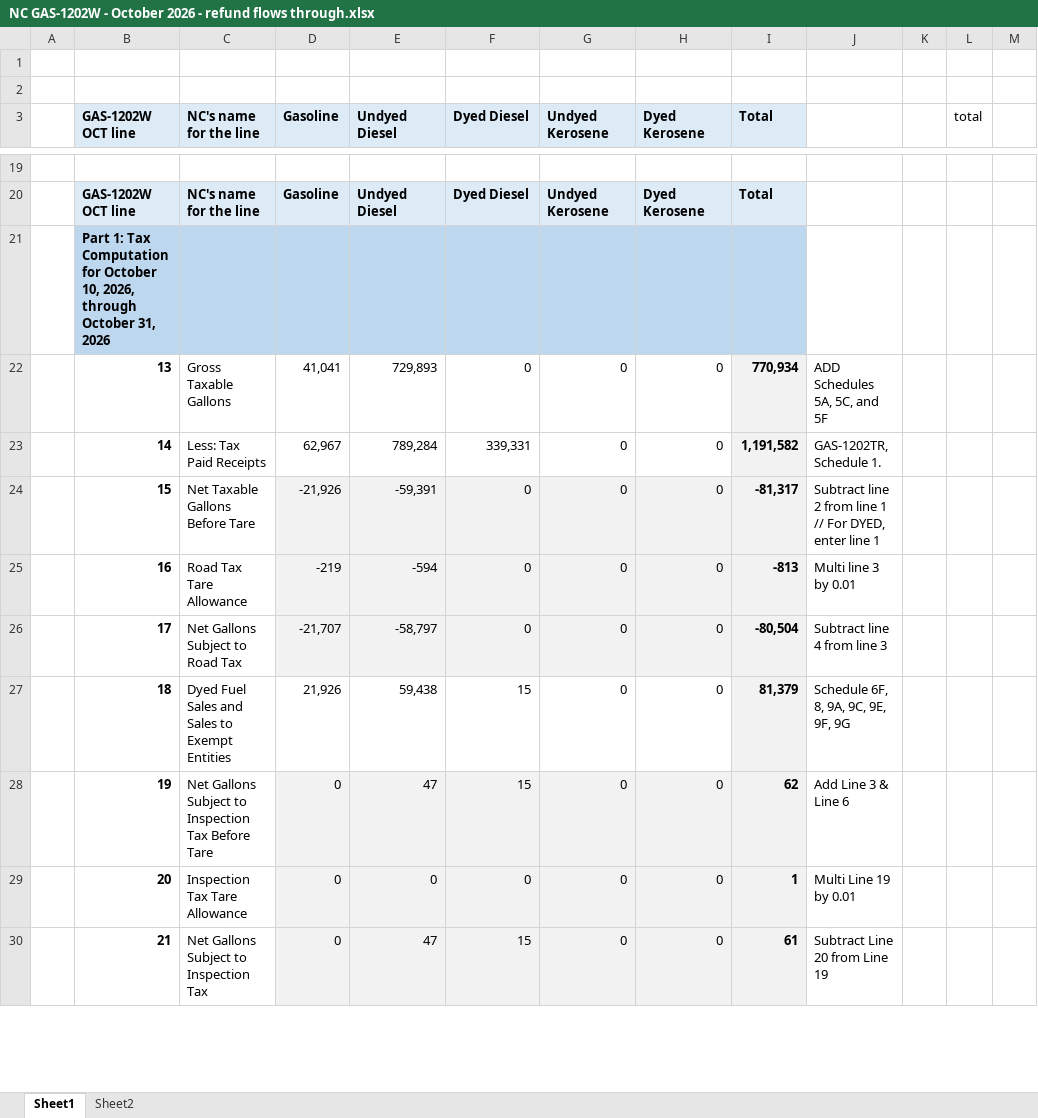
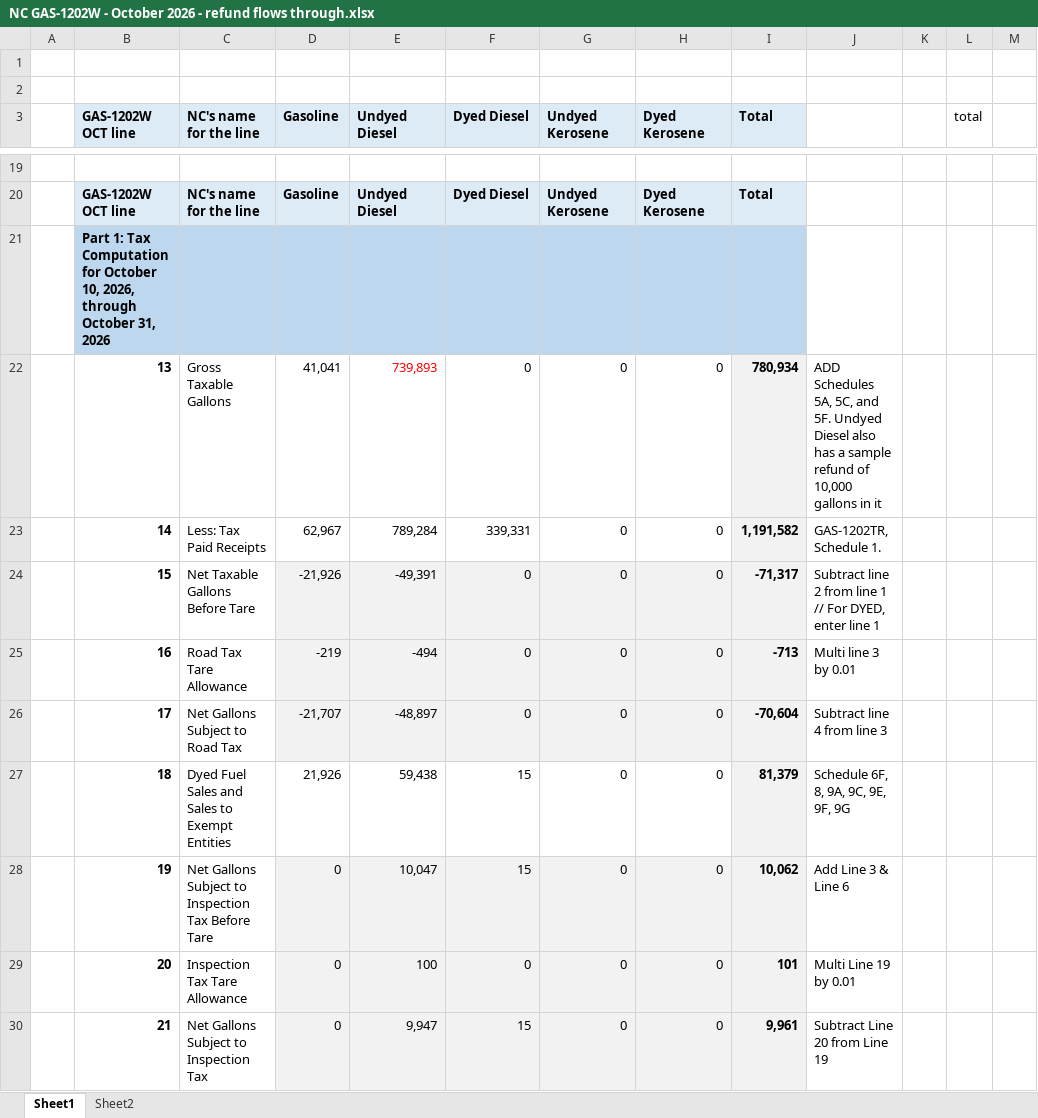
Before and after one commit to Fusemma/fuel-tax-tools, an Excel workbook: North Carolina/GAS-1202W refund/NC GAS-1202W - October 2026 - refund flows through.xlsx, sheet Sheet1, drawn as a sheet; only a part is shown, gaps mark what is left out; values as stored, in another font and other column widths than the file's, no borders; the diff covers the shown part only; the diff names each change by its address in the sheet, - before the commit and + after, or states it on an @@ line.

```diff
--- a/North Carolina/GAS-1202W refund/NC GAS-1202W - October 2026 - refund flows through.xlsx (sheet Sheet1)
+++ b/North Carolina/GAS-1202W refund/NC GAS-1202W - October 2026 - refund flows through.xlsx (sheet Sheet1)
-E22 (Undyed Diesel): 729,893
+E22 (Undyed Diesel): 739,893
-E22 text colour: black
+E22 text colour: #FF0000
-I22 (Total): 770,934
+I22 (Total): 780,934
-J22: …5C, and 5F
+J22: …5C, and 5F. Undyed Diesel also has a sample refund of 10,000 gallons in it
-E24 (Undyed Diesel): -59,391
+E24 (Undyed Diesel): -49,391
-I24 (Total): -81,317
+I24 (Total): -71,317
-E25 (Undyed Diesel): -594
+E25 (Undyed Diesel): -494
-I25 (Total): -813
+I25 (Total): -713
-E26 (Undyed Diesel): -58,797
+E26 (Undyed Diesel): -48,897
-I26 (Total): -80,504
+I26 (Total): -70,604
-E28 (Undyed Diesel): 47
+E28 (Undyed Diesel): 10,047
-I28 (Total): 62
+I28 (Total): 10,062
-E29 (Undyed Diesel): 0
+E29 (Undyed Diesel): 100
-I29 (Total): 1
+I29 (Total): 101
-E30 (Undyed Diesel): 47
+E30 (Undyed Diesel): 9,947
-I30 (Total): 61
+I30 (Total): 9,961
```
Also changed, not shown: 16 edited cells and cell formats elsewhere in this sheet, North Carolina/GAS-1202W refund/NC GAS-1202W - October 2026 - refund as Line 29.xlsx, 2 other files.
